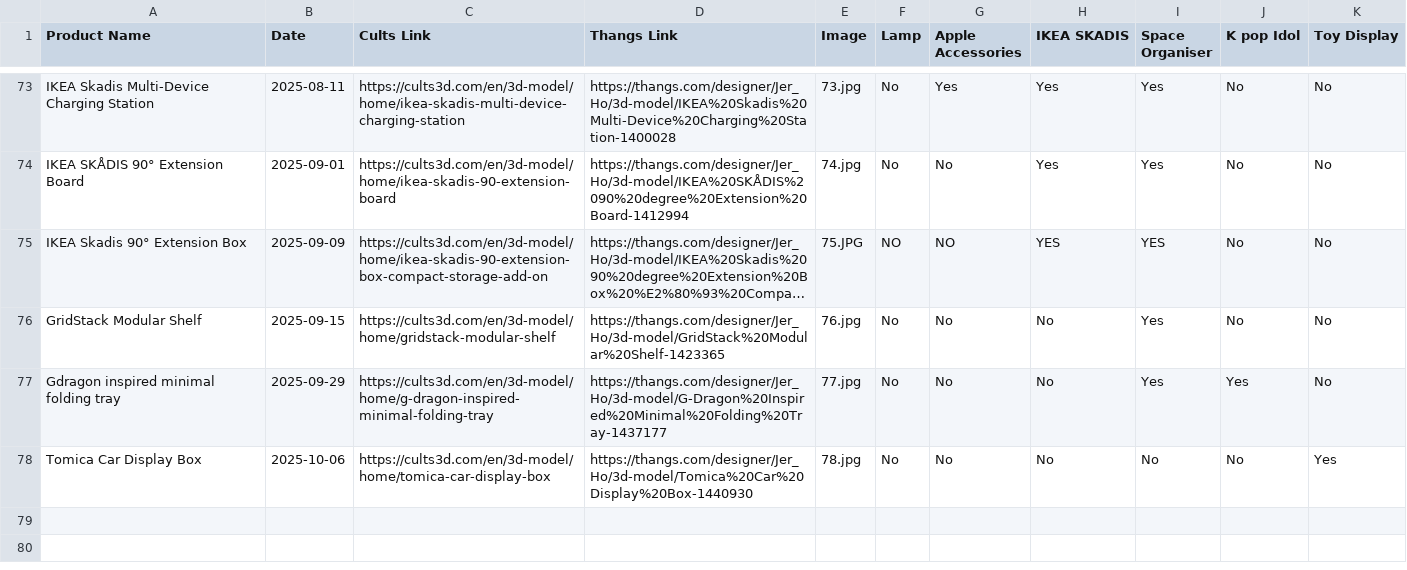
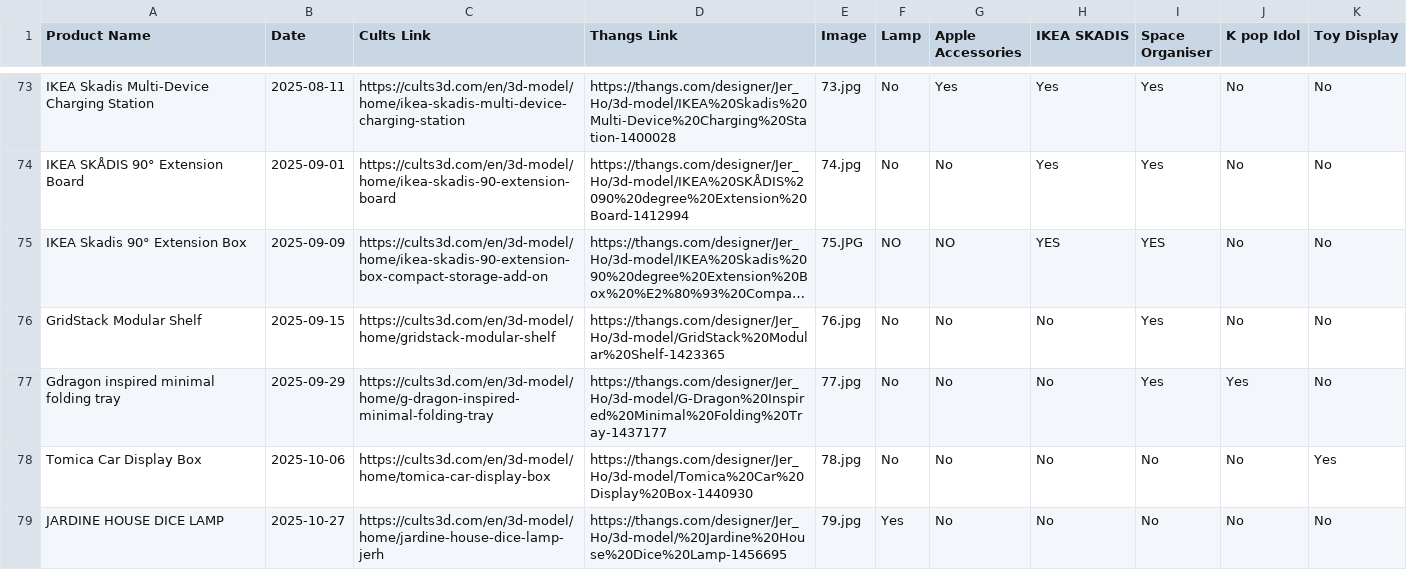
Before and after one commit to jer2y516/portfolio, a CSV file: Product list - 20250505.csv, drawn as a sheet; only a part is shown, gaps mark what is left out; long unchanged cells end in ….

Commit message:
Implement lazy loading and add Jardine House Dice Lamp
- Replaced pagination with lazy loading/infinite scroll for better UX
- Added new product: Jardine House Dice Lamp (Product 79)
- Updated item count from 78 to 79 items
- Updated all SEO meta descriptions to reflect new item count
- Improved page loading performance with Intersection Observer API

```diff
--- a/Product list - 20250505.csv
+++ b/Product list - 20250505.csv
@@ -80 +80,2 @@ Gdragon inspired minimal folding tray,2025-09-29,https://cults3d.com/en/3d-model
 Tomica Car Display Box,2025-10-06,https://cults3d.com/en/3d-model/home/tomica-car-display-box,https://thangs.com/designer/Jer_Ho/3d-model/Tomica%20Car%20Display%20Box-1440930,78.jpg,No,No,No,No,No,Yes
+JARDINE HOUSE DICE LAMP,2025-10-27,https://cults3d.com/en/3d-model/home/jardine-house-dice-lamp-jerh,https://thangs.com/designer/Jer_Ho/3d-model/%20Jardine%20House%20Dice%20Lamp-1456695,79.jpg,Yes ,No,No,No,No,No
```
Also changed, not shown: 1 other file.
